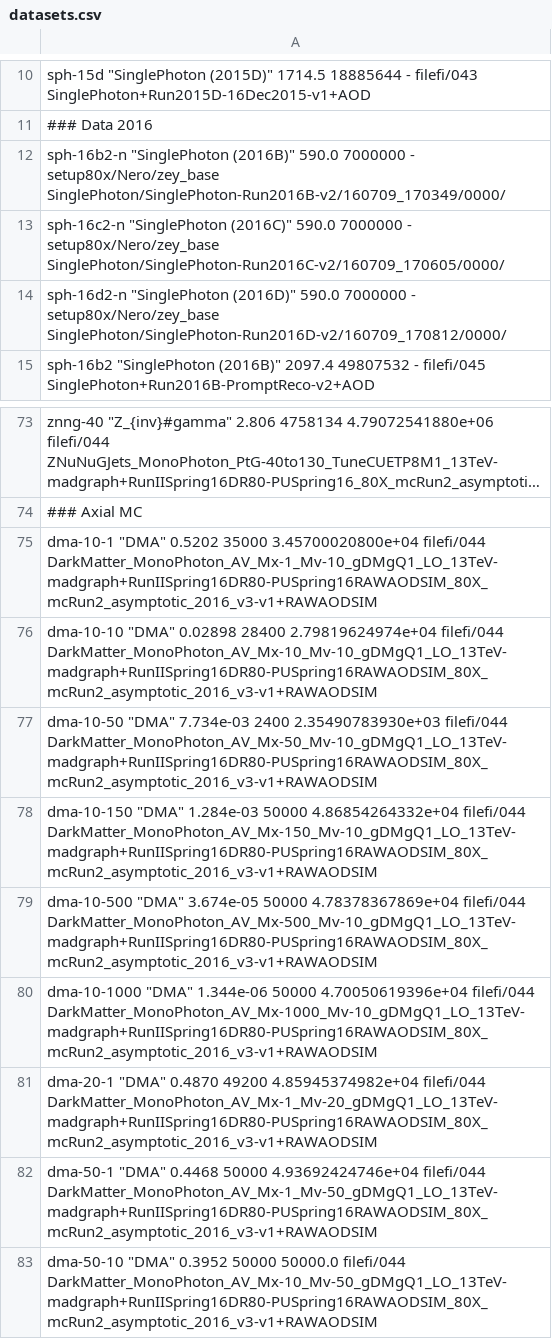
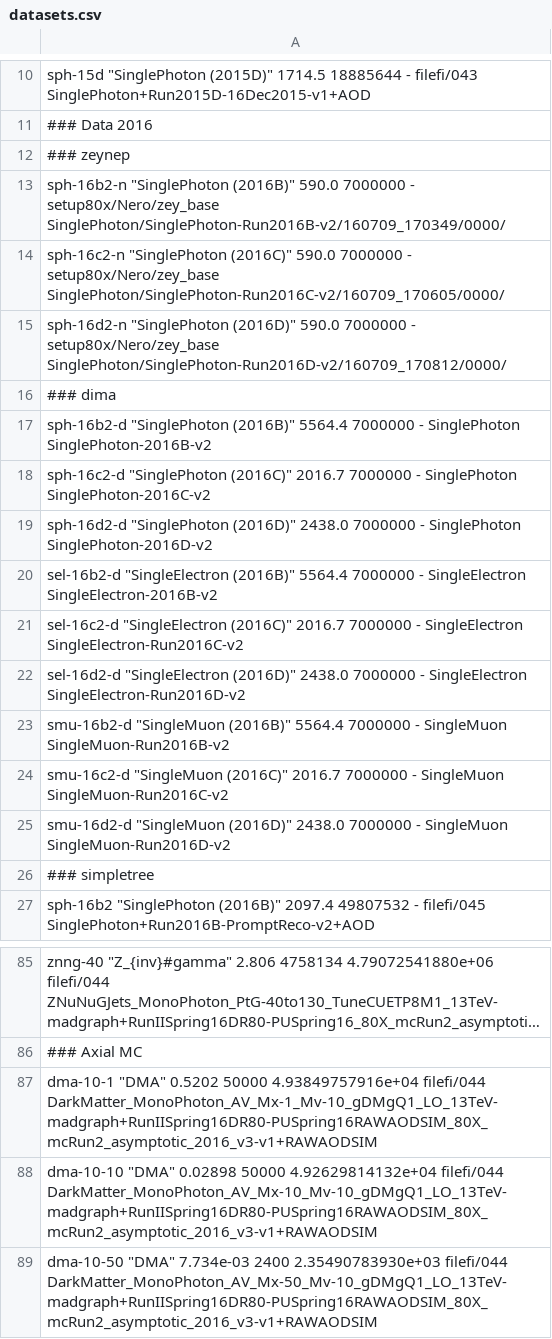
Before and after one commit to MiT-HEP/MonoX, a CSV file: monophoton/data/datasets.csv, drawn as a sheet; only a part is shown, gaps mark what is left out; the shorter side is filled out with more unchanged rows; long unchanged cells end in …; addresses are those after the commit; the diff covers the shown part only; the diff names each change by its address in the sheet, - before the commit and + after, or states it on an @@ line.

Commit message:
updating with option to use dima's samples.

```diff
--- a/monophoton/data/datasets.csv
+++ b/monophoton/data/datasets.csv
+row 12: ### zeynep
+row 16: ### dima
+row 17: sph-16b2-d "SinglePhoton (2016B)" 5564.4 7000000 - SinglePhoton SinglePhoton-2016B-v2
+row 18: sph-16c2-d "SinglePhoton (2016C)" 2016.7 7000000 - SinglePhoton SinglePhoton-2016C-v2
+row 19: sph-16d2-d "SinglePhoton (2016D)" 2438.0 7000000 - SinglePhoton SinglePhoton-2016D-v2
+row 20: sel-16b2-d "SingleElectron (2016B)" 5564.4 7000000 - SingleElectron SingleElectron-2016B-v2
+row 21: sel-16c2-d "SingleElectron (2016C)" 2016.7 7000000 - SingleElectron SingleElectron-Run2016C-v2
+row 22: sel-16d2-d "SingleElectron (2016D)" 2438.0 7000000 - SingleElectron SingleElectron-Run2016D-v2
+row 23: smu-16b2-d "SingleMuon (2016B)" 5564.4 7000000 - SingleMuon SingleMuon-Run2016B-v2
+row 24: smu-16c2-d "SingleMuon (2016C)" 2016.7 7000000 - SingleMuon SingleMuon-Run2016C-v2
+row 25: smu-16d2-d "SingleMuon (2016D)" 2438.0 7000000 - SingleMuon SingleMuon-Run2016D-v2
+row 26: ### simpletree
-A87: …"DMA" 0.5202 35000 3.45700020800e+04 filefi/044 DarkMatter_MonoPhoton_AV_Mx-1_Mv-10_gDMgQ1_LO_13TeV-madgraph+RunIISpring16DR80-PUSpring16RAWAODSIM_80X_mcRun2_asymptotic_2016_v3-v1+RAWAODSIM
+A87: …"DMA" 0.5202 50000 4.93849757916e+04 filefi/044 DarkMatter_MonoPhoton_AV_Mx-1_Mv-10_gDMgQ1_LO_13TeV-madgraph+RunIISpring16DR80-PUSpring16RAWAODSIM_80X_mcRun2_asymptotic_2016_v3-v1+RAWAODSIM
-A88: …"DMA" 0.02898 28400 2.79819624974e+04 filefi/044 DarkMatter_MonoPhoton_AV_Mx-10_Mv-10_gDMgQ1_LO_13TeV-madgraph+RunIISpring16DR80-PUSpring16RAWAODSIM_80X_mcRun2_asymptotic_2016_v3-v1+RAWAODSIM
+A88: …"DMA" 0.02898 50000 4.92629814132e+04 filefi/044 DarkMatter_MonoPhoton_AV_Mx-10_Mv-10_gDMgQ1_LO_13TeV-madgraph+RunIISpring16DR80-PUSpring16RAWAODSIM_80X_mcRun2_asymptotic_2016_v3-v1+RAWAODSIM
```
Also changed, not shown: 43 edited cells elsewhere in this file, 1 other file.
